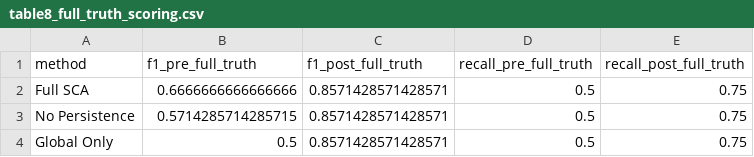
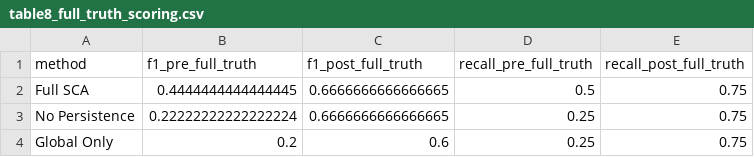
Before and after one commit to suyu101/SCA-TimeGraph, a CSV file: results/dev_ablation_final/defaults/table8_full_truth_scoring.csv, drawn as a sheet.

```diff
--- a/results/dev_ablation_final/defaults/table8_full_truth_scoring.csv
+++ b/results/dev_ablation_final/defaults/table8_full_truth_scoring.csv
@@ -1,4 +1,4 @@
 method,f1_pre_full_truth,f1_post_full_truth,recall_pre_full_truth,recall_post_full_truth
-Full SCA,0.6666666666666666,0.8571428571428571,0.5,0.75
-No Persistence,0.5714285714285715,0.8571428571428571,0.5,0.75
-Global Only,0.5,0.8571428571428571,0.5,0.75
+Full SCA,0.4444444444444445,0.6666666666666665,0.5,0.75
+No Persistence,0.22222222222222224,0.6666666666666665,0.25,0.75
+Global Only,0.2,0.6,0.25,0.75
```
Also changed, not shown: results/dev_ablation_final/defaults/table8.csv, results/dev_ablation_final/defaults/table9.csv, 2 other files.
